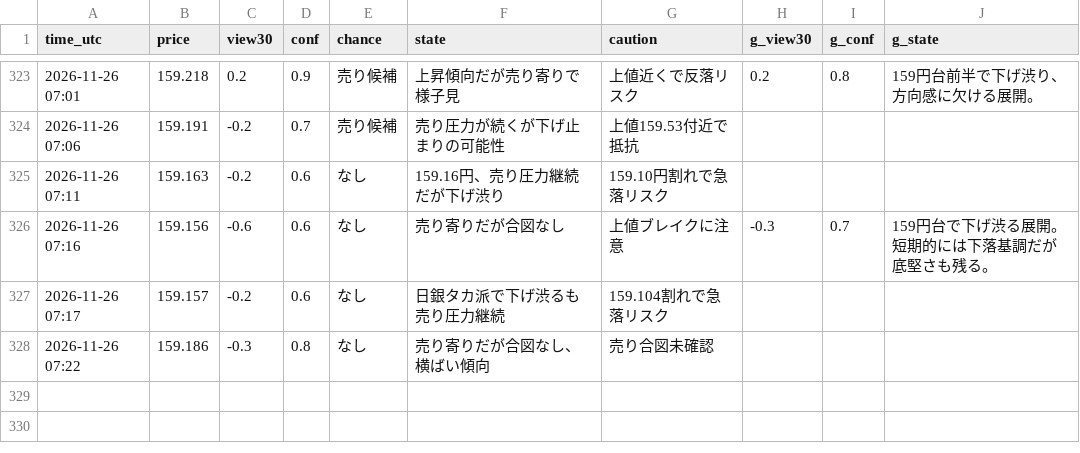
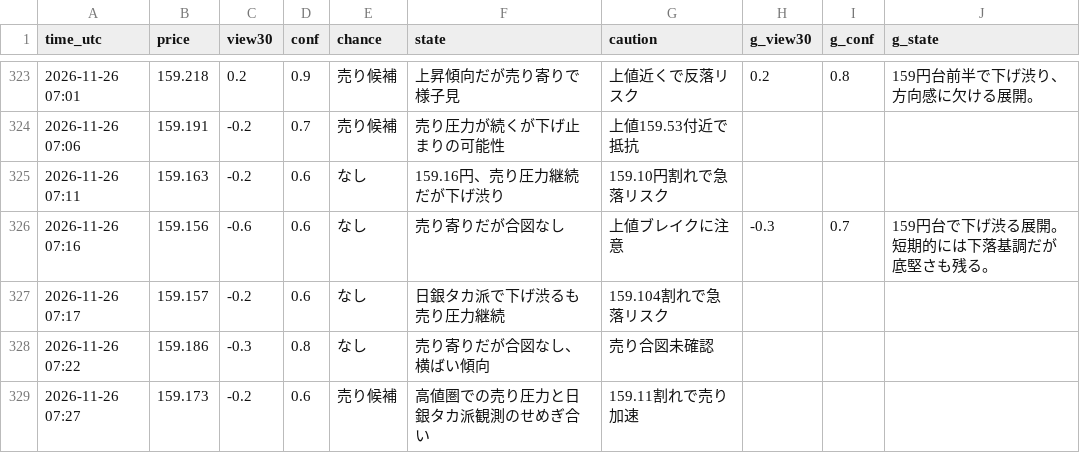
Before and after one commit to ke104-debug/fx-, a CSV file: journal/quick_ai.csv, drawn as a sheet; only a part is shown, gaps mark what is left out; the diff names each change by its address in the sheet, - before the commit and + after, or states it on an @@ line.

Commit message:
記録を更新 (5分監視) 2026-11-26T07:27Z

```diff
--- a/journal/quick_ai.csv
+++ b/journal/quick_ai.csv
+row 329: 2026-11-26 07:27 | 159.173 | -0.2 | 0.6 | 売り候補 | 高値圏での売り圧力と日銀タカ派観測のせめぎ合い | 159.11割れで売り加速
```
